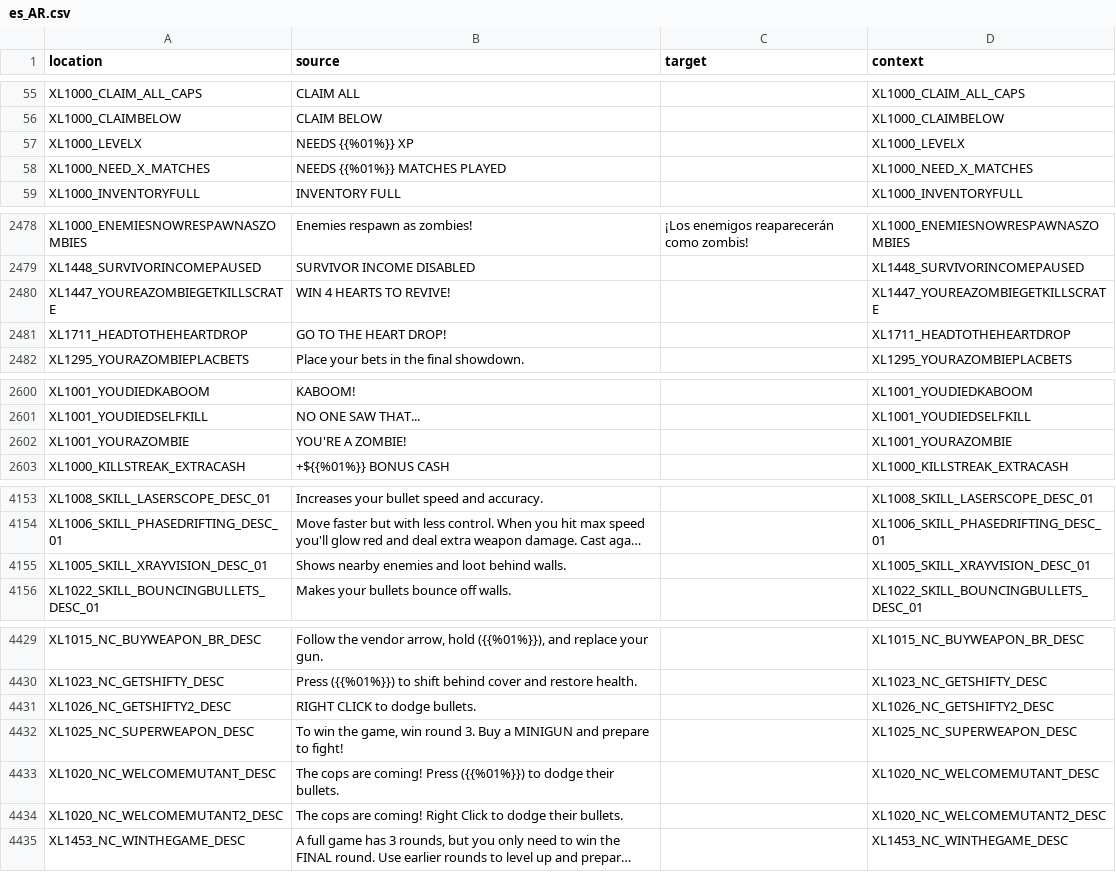
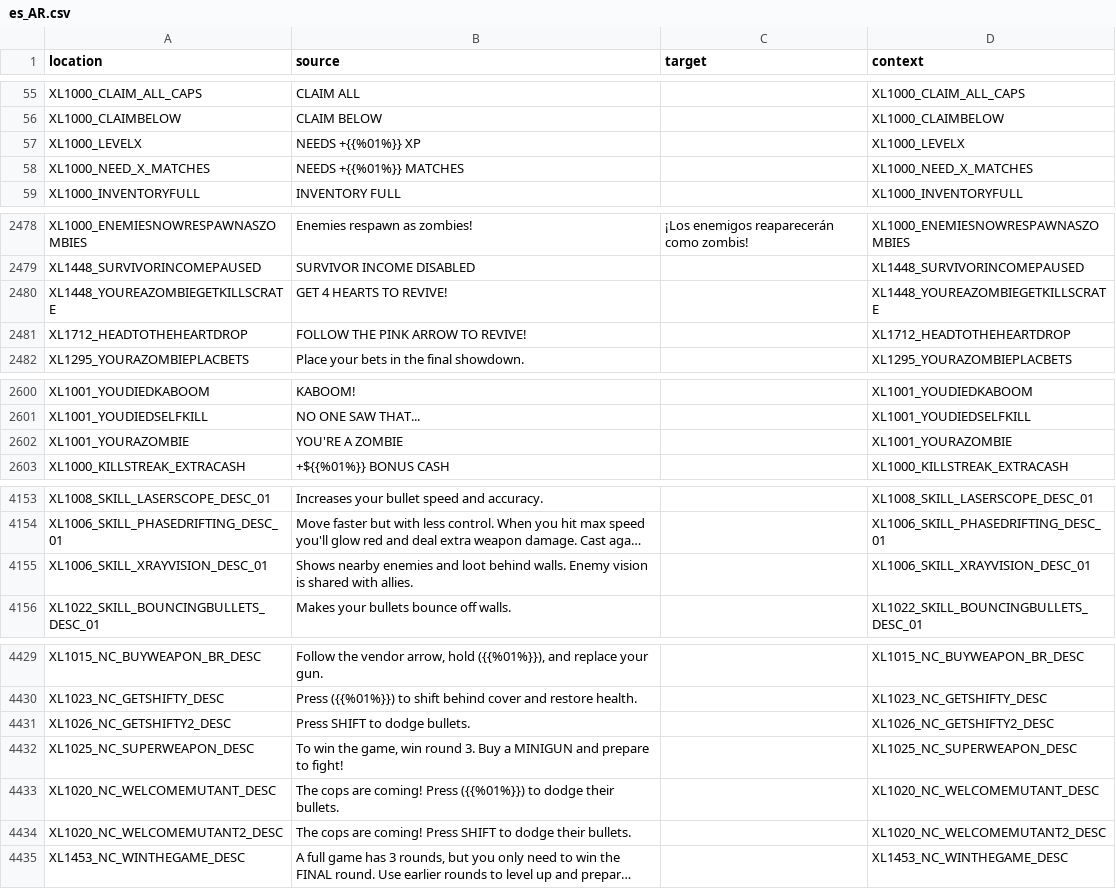
Before and after one commit to bencelot/GeneshiftTranslations, a CSV file: es_AR.csv, drawn as a sheet; only a part is shown, gaps mark what is left out; long unchanged cells end in …; the diff names each change by its address in the sheet, - before the commit and + after, or states it on an @@ line.

```diff
--- a/es_AR.csv
+++ b/es_AR.csv
-B57 (source): NEEDS {{%01%}} XP
+B57 (source): NEEDS +{{%01%}} XP
-B58 (source): NEEDS {{%01%}} MATCHES PLAYED
+B58 (source): NEEDS +{{%01%}} MATCHES
-A2480 (location): XL1447_YOUREAZOMBIEGETKILLSCRATE
+A2480 (location): XL1448_YOUREAZOMBIEGETKILLSCRATE
-B2480 (source): WIN 4 HEARTS TO REVIVE!
+B2480 (source): GET 4 HEARTS TO REVIVE!
-D2480 (context): XL1447_YOUREAZOMBIEGETKILLSCRATE
+D2480 (context): XL1448_YOUREAZOMBIEGETKILLSCRATE
-A2481 (location): XL1711_HEADTOTHEHEARTDROP
+A2481 (location): XL1712_HEADTOTHEHEARTDROP
-B2481 (source): GO TO THE HEART DROP!
+B2481 (source): FOLLOW THE PINK ARROW TO REVIVE!
-D2481 (context): XL1711_HEADTOTHEHEARTDROP
+D2481 (context): XL1712_HEADTOTHEHEARTDROP
-B2602 (source): YOU'RE A ZOMBIE!
+B2602 (source): YOU'RE A ZOMBIE
-A4155 (location): XL1005_SKILL_XRAYVISION_DESC_01
+A4155 (location): XL1006_SKILL_XRAYVISION_DESC_01
-B4155 (source): …behind walls.
+B4155 (source): …behind walls. Enemy vision is shared with allies.
-D4155 (context): XL1005_SKILL_XRAYVISION_DESC_01
+D4155 (context): XL1006_SKILL_XRAYVISION_DESC_01
-B4431 (source): RIGHT CLICK to dodge bullets.
+B4431 (source): Press SHIFT to dodge bullets.
-B4434 (source): …are coming! Right Click to dodge…
+B4434 (source): …are coming! Press SHIFT to dodge…
```
Also changed, not shown: de.csv, en.csv, 4 other files.
